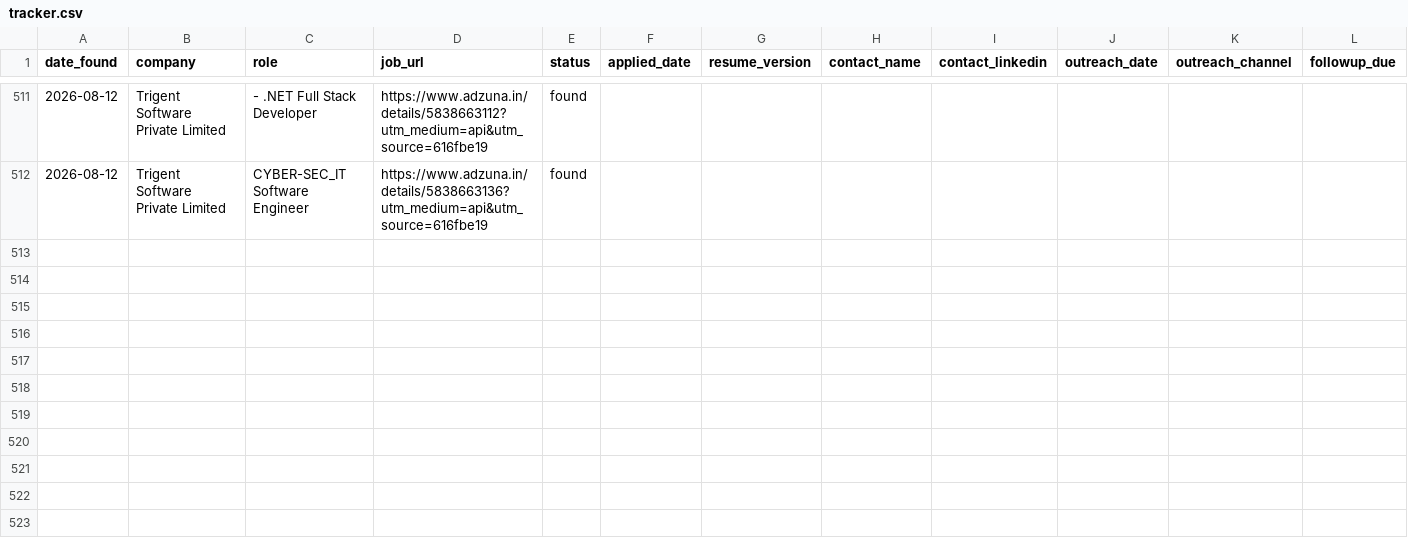
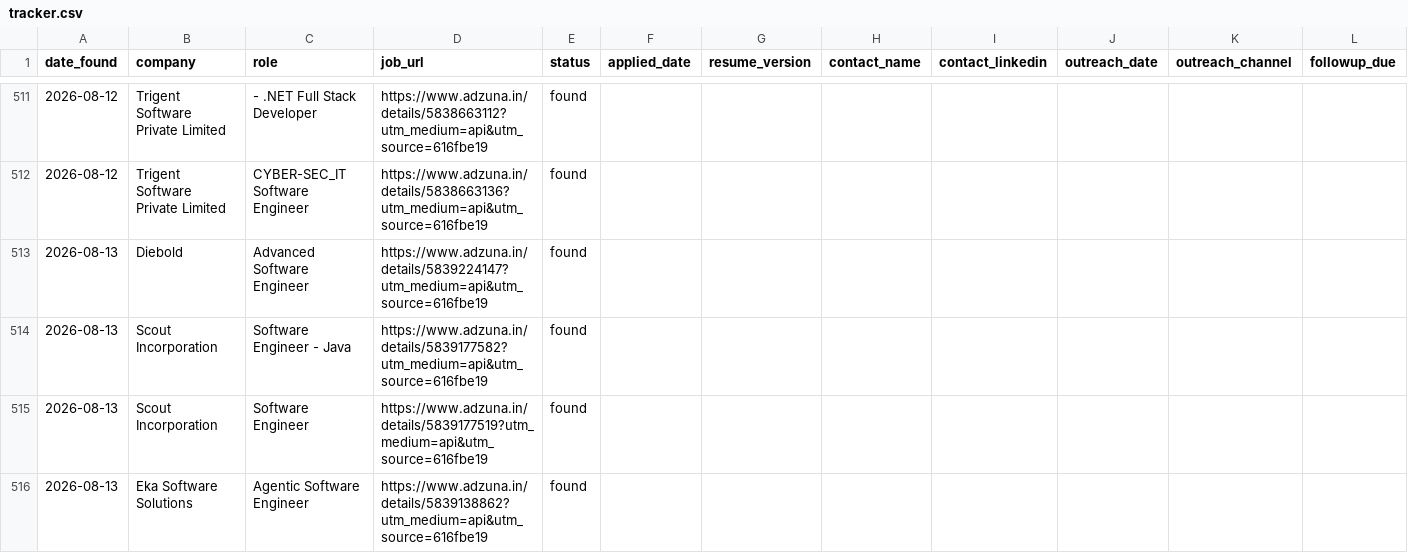
Before and after one commit to gopalverma416/jobhunt-autopilot, a CSV file: tracker.csv, drawn as a sheet; only a part is shown, gaps mark what is left out; rows hold the shown columns only; the diff names each change by its address in the sheet, - before the commit and + after, or states it on an @@ line.

```diff
--- a/tracker.csv
+++ b/tracker.csv
+row 513: 2026-08-13 | Diebold | Advanced Software Engineer | https://www.adzuna.in/details/5839224147?utm_medium=api&utm_source=616fbe19 | found
+row 514: 2026-08-13 | Scout Incorporation | Software Engineer - Java | https://www.adzuna.in/details/5839177582?utm_medium=api&utm_source=616fbe19 | found
+row 515: 2026-08-13 | Scout Incorporation | Software Engineer | https://www.adzuna.in/details/5839177519?utm_medium=api&utm_source=616fbe19 | found
+row 516: 2026-08-13 | Eka Software Solutions | Agentic Software Engineer | https://www.adzuna.in/details/5839138862?utm_medium=api&utm_source=616fbe19 | found
```
Also changed, not shown: rejected_log.csv, 2 other files.
